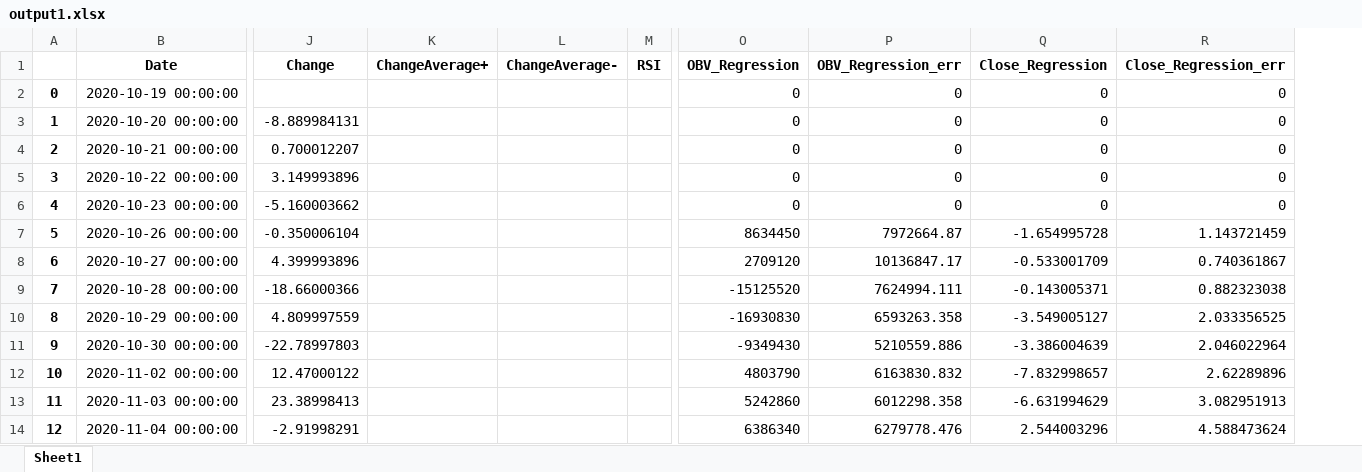
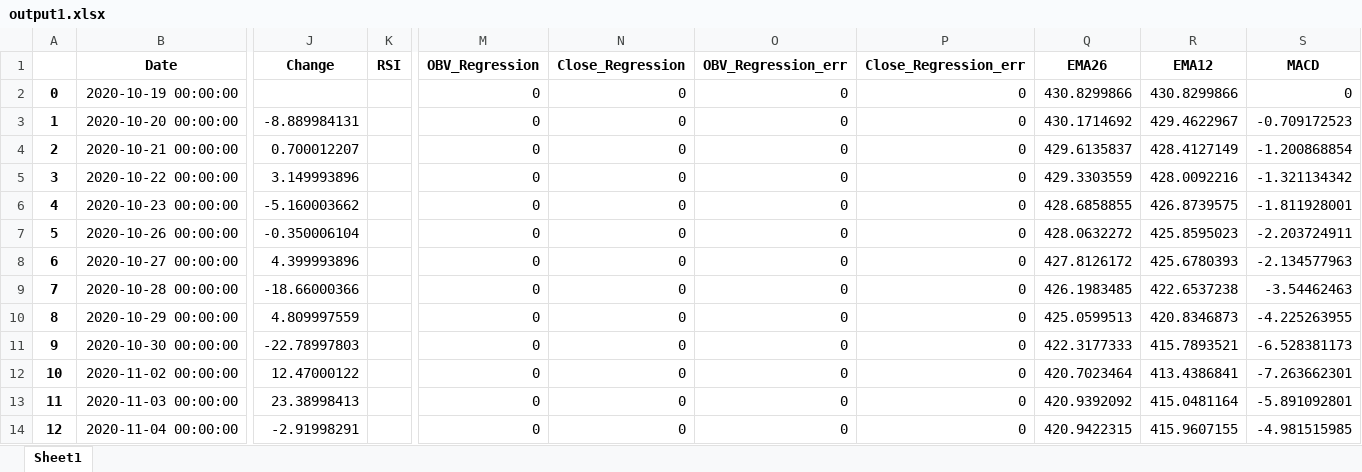
Before and after one commit to jonyjesus18/Snp1000, an Excel workbook: scripts/output1.xlsx, sheet Sheet1, drawn as a sheet; only a part is shown, gaps mark what is left out; values as stored, in another font and other column widths than the file's, no borders; removed rows and columns are numbered as before the commit, all else as after; the diff covers the shown part only; the diff names each change by its address in the sheet, - before the commit and + after, or states it on an @@ line.

```diff
--- a/scripts/output1.xlsx (sheet Sheet1)
+++ b/scripts/output1.xlsx (sheet Sheet1)
-column K (ChangeAverage+), empty
-column L (ChangeAverage-), empty
-column P (OBV_Regression_err), rows 2-14: 0 | 0 | 0 | 0 | 0 | 7972664.87 | 10136847.17 | 7624994.111 | 6593263.358 | 5210559.886 | 6163830.832 | 6012298.358 | 6279778.476
+column O (OBV_Regression_err), rows 2-14: all 0
+column Q (EMA26), rows 2-14: 430.8299866 | 430.1714692 | 429.6135837 | 429.3303559 | 428.6858855 | 428.0632272 | 427.8126172 | 426.1983485 | 425.0599513 | 422.3177333 | 420.7023464 | 420.9392092 | 420.9422315
+column R (EMA12), rows 2-14: 430.8299866 | 429.4622967 | 428.4127149 | 428.0092216 | 426.8739575 | 425.8595023 | 425.6780393 | 422.6537238 | 420.8346873 | 415.7893521 | 413.4386841 | 415.0481164 | 415.9607155
+column S (MACD), rows 2-14: 0 | -0.709172523 | -1.200868854 | -1.321134342 | -1.811928001 | -2.203724911 | -2.134577963 | -3.54462463 | -4.225263955 | -6.528381173 | -7.263662301 | -5.891092801 | -4.981515985
-M7 (OBV_Regression): 8634450
+M7 (OBV_Regression): 0
-N7 (Close_Regression): -1.654995728
+N7 (Close_Regression): 0
-P7 (Close_Regression_err): 1.143721459
+P7 (Close_Regression_err): 0
-M8 (OBV_Regression): 2709120
+M8 (OBV_Regression): 0
-N8 (Close_Regression): -0.533001709
+N8 (Close_Regression): 0
-P8 (Close_Regression_err): 0.740361867
+P8 (Close_Regression_err): 0
-M9 (OBV_Regression): -15125520
+M9 (OBV_Regression): 0
-N9 (Close_Regression): -0.143005371
+N9 (Close_Regression): 0
-P9 (Close_Regression_err): 0.882323038
+P9 (Close_Regression_err): 0
-M10 (OBV_Regression): -16930830
+M10 (OBV_Regression): 0
-N10 (Close_Regression): -3.549005127
+N10 (Close_Regression): 0
-P10 (Close_Regression_err): 2.033356525
+P10 (Close_Regression_err): 0
-M11 (OBV_Regression): -9349430
+M11 (OBV_Regression): 0
-N11 (Close_Regression): -3.386004639
+N11 (Close_Regression): 0
-P11 (Close_Regression_err): 2.046022964
+P11 (Close_Regression_err): 0
-M12 (OBV_Regression): 4803790
+M12 (OBV_Regression): 0
-N12 (Close_Regression): -7.832998657
+N12 (Close_Regression): 0
-P12 (Close_Regression_err): 2.62289896
+P12 (Close_Regression_err): 0
-M13 (OBV_Regression): 5242860
+M13 (OBV_Regression): 0
-N13 (Close_Regression): -6.631994629
+N13 (Close_Regression): 0
-P13 (Close_Regression_err): 3.082951913
+P13 (Close_Regression_err): 0
-M14 (OBV_Regression): 6386340
+M14 (OBV_Regression): 0
-N14 (Close_Regression): 2.544003296
+N14 (Close_Regression): 0
-P14 (Close_Regression_err): 4.588473624
+P14 (Close_Regression_err): 0
```
Also changed, not shown: 789 edited cells elsewhere in this sheet, 2 other files.
